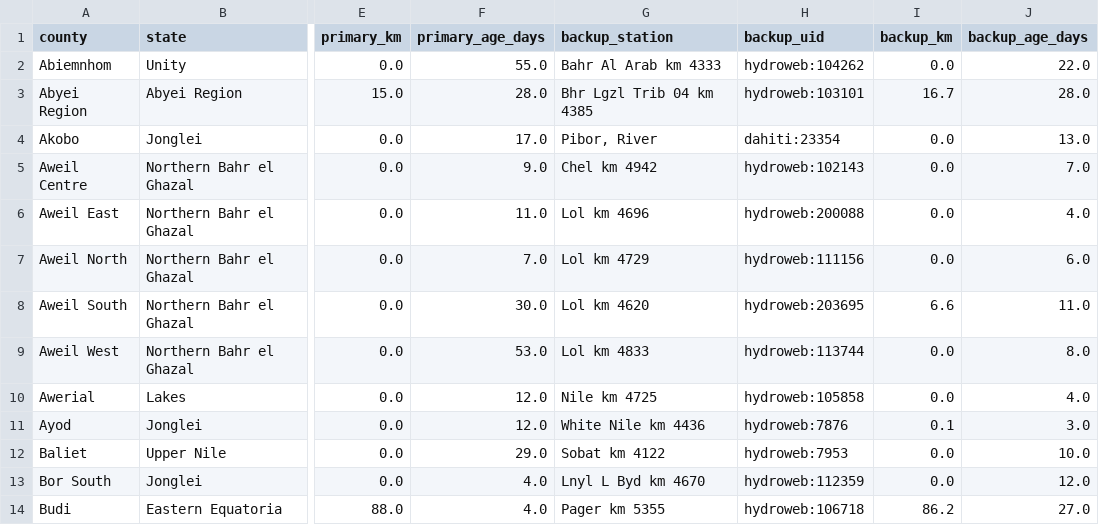
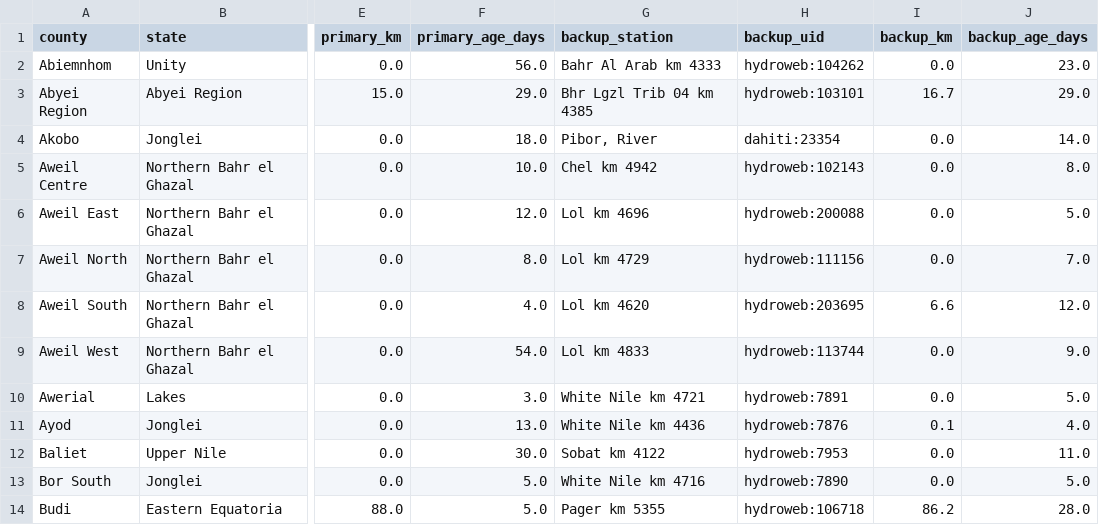
Before and after one commit to Penuelabi/altimetry-nightly, a CSV file: aa_out/county_gauge_options.csv, drawn as a sheet; only a part is shown, gaps mark what is left out; the diff covers the shown part only; the diff names each change by its address in the sheet, - before the commit and + after, or states it on an @@ line.

```diff
--- a/aa_out/county_gauge_options.csv
+++ b/aa_out/county_gauge_options.csv
-F2 (primary_age_days): 55.0
+F2 (primary_age_days): 56.0
-J2 (backup_age_days): 22.0
+J2 (backup_age_days): 23.0
-F3 (primary_age_days): 28.0
+F3 (primary_age_days): 29.0
-J3 (backup_age_days): 28.0
+J3 (backup_age_days): 29.0
-F4 (primary_age_days): 17.0
+F4 (primary_age_days): 18.0
-J4 (backup_age_days): 13.0
+J4 (backup_age_days): 14.0
-F5 (primary_age_days): 9.0
+F5 (primary_age_days): 10.0
-J5 (backup_age_days): 7.0
+J5 (backup_age_days): 8.0
-F6 (primary_age_days): 11.0
+F6 (primary_age_days): 12.0
-J6 (backup_age_days): 4.0
+J6 (backup_age_days): 5.0
-F7 (primary_age_days): 7.0
+F7 (primary_age_days): 8.0
-J7 (backup_age_days): 6.0
+J7 (backup_age_days): 7.0
-F8 (primary_age_days): 30.0
+F8 (primary_age_days): 4.0
-J8 (backup_age_days): 11.0
+J8 (backup_age_days): 12.0
-F9 (primary_age_days): 53.0
+F9 (primary_age_days): 54.0
-J9 (backup_age_days): 8.0
+J9 (backup_age_days): 9.0
-F10 (primary_age_days): 12.0
+F10 (primary_age_days): 3.0
-G10 (backup_station): Nile km 4725
+G10 (backup_station): White Nile km 4721
-H10 (backup_uid): hydroweb:105858
+H10 (backup_uid): hydroweb:7891
-J10 (backup_age_days): 4.0
+J10 (backup_age_days): 5.0
-F11 (primary_age_days): 12.0
+F11 (primary_age_days): 13.0
-J11 (backup_age_days): 3.0
+J11 (backup_age_days): 4.0
-F12 (primary_age_days): 29.0
+F12 (primary_age_days): 30.0
-J12 (backup_age_days): 10.0
+J12 (backup_age_days): 11.0
-F13:F14 (primary_age_days): 4.0
+F13:F14 (primary_age_days): 5.0
-G13 (backup_station): Lnyl L Byd km 4670
+G13 (backup_station): White Nile km 4716
-H13 (backup_uid): hydroweb:112359
+H13 (backup_uid): hydroweb:7890
-J13 (backup_age_days): 12.0
+J13 (backup_age_days): 5.0
-J14 (backup_age_days): 27.0
+J14 (backup_age_days): 28.0
```
Also changed, not shown: 159 edited cells elsewhere in this file, aa_out/aa_indicator_ledger.csv, aa_out/aap_status_latest.csv, 21 other files.
